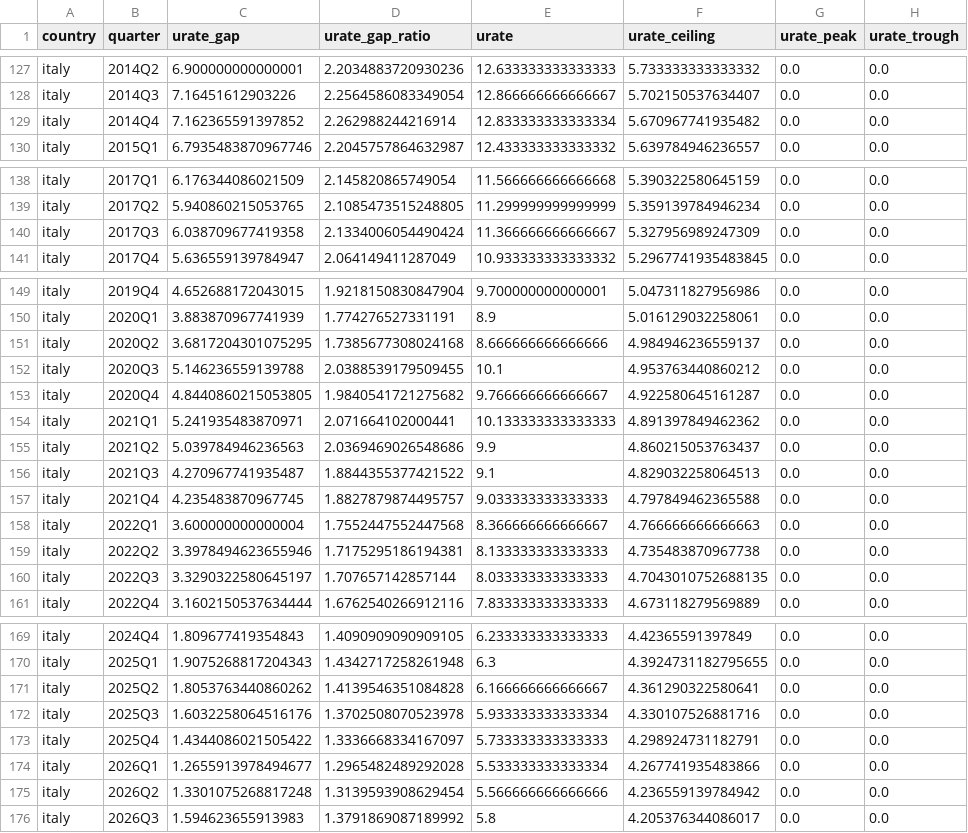
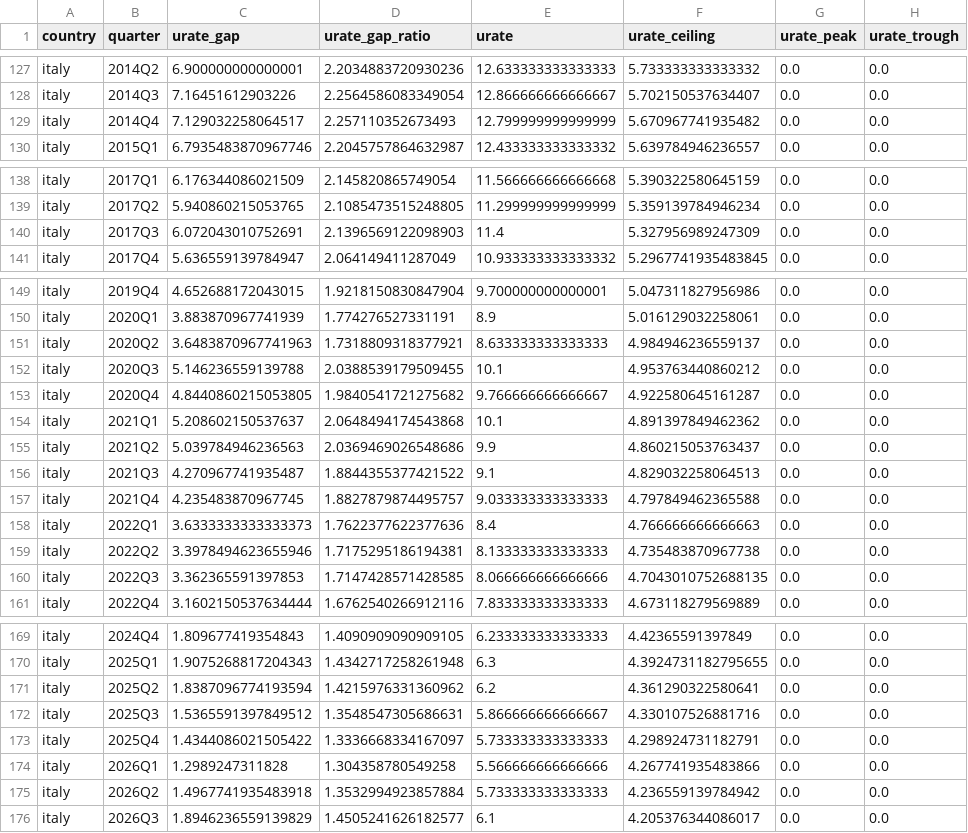
Before and after one commit to suahjl/dashboard-global-plucking, a CSV file: data-dashboard/plucking_ugap_quarterly_italy.csv, drawn as a sheet; only a part is shown, gaps mark what is left out.

```diff
--- a/data-dashboard/plucking_ugap_quarterly_italy.csv
+++ b/data-dashboard/plucking_ugap_quarterly_italy.csv
@@ -128,3 +128,3 @@ italy,2014Q2,6.900000000000001,2.2034883720930236,12.633333333333333,5.733333333
 italy,2014Q3,7.16451612903226,2.2564586083349054,12.866666666666667,5.702150537634407,0.0,0.0
-italy,2014Q4,7.162365591397852,2.262988244216914,12.833333333333334,5.670967741935482,0.0,0.0
+italy,2014Q4,7.129032258064517,2.257110352673493,12.799999999999999,5.670967741935482,0.0,0.0
 italy,2015Q1,6.7935483870967746,2.2045757864632987,12.433333333333332,5.639784946236557,0.0,0.0
@@ -139,3 +139,3 @@ italy,2017Q1,6.176344086021509,2.145820865749054,11.566666666666668,5.3903225806
 italy,2017Q2,5.940860215053765,2.1085473515248805,11.299999999999999,5.359139784946234,0.0,0.0
-italy,2017Q3,6.038709677419358,2.1334006054490424,11.366666666666667,5.327956989247309,0.0,0.0
+italy,2017Q3,6.072043010752691,2.1396569122098903,11.4,5.327956989247309,0.0,0.0
 italy,2017Q4,5.636559139784947,2.064149411287049,10.933333333333332,5.2967741935483845,0.0,0.0
@@ -150,6 +150,6 @@ italy,2019Q4,4.652688172043015,1.9218150830847904,9.700000000000001,5.0473118279
 italy,2020Q1,3.883870967741939,1.774276527331191,8.9,5.016129032258061,0.0,0.0
-italy,2020Q2,3.6817204301075295,1.7385677308024168,8.666666666666666,4.984946236559137,0.0,0.0
+italy,2020Q2,3.6483870967741963,1.7318809318377921,8.633333333333333,4.984946236559137,0.0,0.0
 italy,2020Q3,5.146236559139788,2.0388539179509455,10.1,4.953763440860212,0.0,0.0
 italy,2020Q4,4.8440860215053805,1.9840541721275682,9.766666666666667,4.922580645161287,0.0,0.0
-italy,2021Q1,5.241935483870971,2.071664102000441,10.133333333333333,4.891397849462362,0.0,0.0
+italy,2021Q1,5.208602150537637,2.0648494174543868,10.1,4.891397849462362,0.0,0.0
 italy,2021Q2,5.039784946236563,2.0369469026548686,9.9,4.860215053763437,0.0,0.0
@@ -157,5 +157,5 @@ italy,2021Q3,4.270967741935487,1.8844355377421522,9.1,4.829032258064513,0.0,0.0
 italy,2021Q4,4.235483870967745,1.8827879874495757,9.033333333333333,4.797849462365588,0.0,0.0
-italy,2022Q1,3.600000000000004,1.7552447552447568,8.366666666666667,4.766666666666663,0.0,0.0
+italy,2022Q1,3.6333333333333373,1.7622377622377636,8.4,4.766666666666663,0.0,0.0
 italy,2022Q2,3.3978494623655946,1.7175295186194381,8.133333333333333,4.735483870967738,0.0,0.0
-italy,2022Q3,3.3290322580645197,1.707657142857144,8.033333333333333,4.7043010752688135,0.0,0.0
+italy,2022Q3,3.362365591397853,1.7147428571428585,8.066666666666666,4.7043010752688135,0.0,0.0
 italy,2022Q4,3.1602150537634444,1.6762540266912116,7.833333333333333,4.673118279569889,0.0,0.0
@@ -170,7 +170,7 @@ italy,2024Q4,1.809677419354843,1.4090909090909105,6.233333333333333,4.4236559139
 italy,2025Q1,1.9075268817204343,1.4342717258261948,6.3,4.3924731182795655,0.0,0.0
-italy,2025Q2,1.8053763440860262,1.4139546351084828,6.166666666666667,4.361290322580641,0.0,0.0
-italy,2025Q3,1.6032258064516176,1.3702508070523978,5.933333333333334,4.330107526881716,0.0,0.0
+italy,2025Q2,1.8387096774193594,1.4215976331360962,6.2,4.361290322580641,0.0,0.0
+italy,2025Q3,1.5365591397849512,1.3548547305686631,5.866666666666667,4.330107526881716,0.0,0.0
 italy,2025Q4,1.4344086021505422,1.3336668334167097,5.733333333333333,4.298924731182791,0.0,0.0
-italy,2026Q1,1.2655913978494677,1.2965482489292028,5.533333333333334,4.267741935483866,0.0,0.0
-italy,2026Q2,1.3301075268817248,1.3139593908629454,5.566666666666666,4.236559139784942,0.0,0.0
-italy,2026Q3,1.594623655913983,1.3791869087189992,5.8,4.205376344086017,0.0,0.0
+italy,2026Q1,1.2989247311828,1.304358780549258,5.566666666666666,4.267741935483866,0.0,0.0
+italy,2026Q2,1.4967741935483918,1.3532994923857884,5.733333333333333,4.236559139784942,0.0,0.0
+italy,2026Q3,1.8946236559139829,1.4505241626182577,6.1,4.205376344086017,0.0,0.0
```
Also changed, not shown: data-dashboard/plucking_ugap_quarterly.csv, data-dashboard/plucking_ugap_quarterly_australia.csv, 13 other files.
